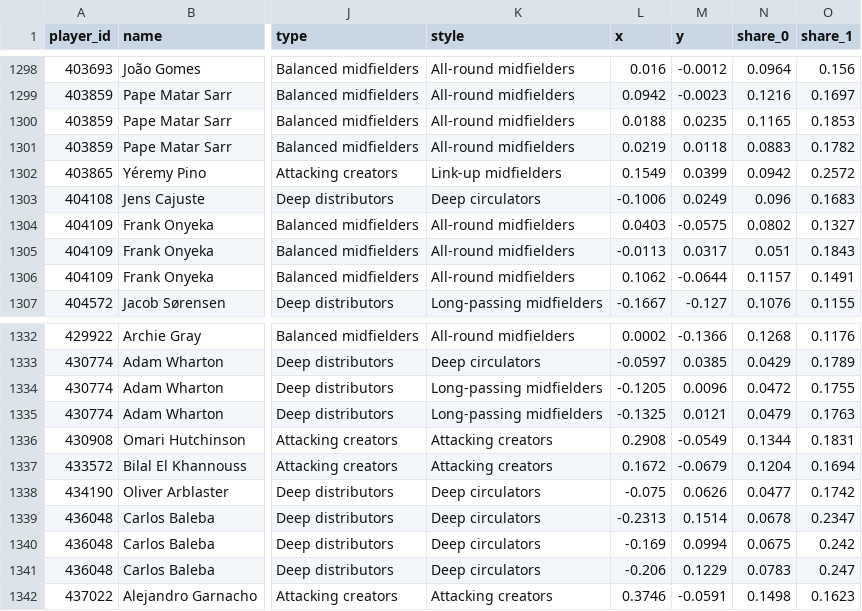
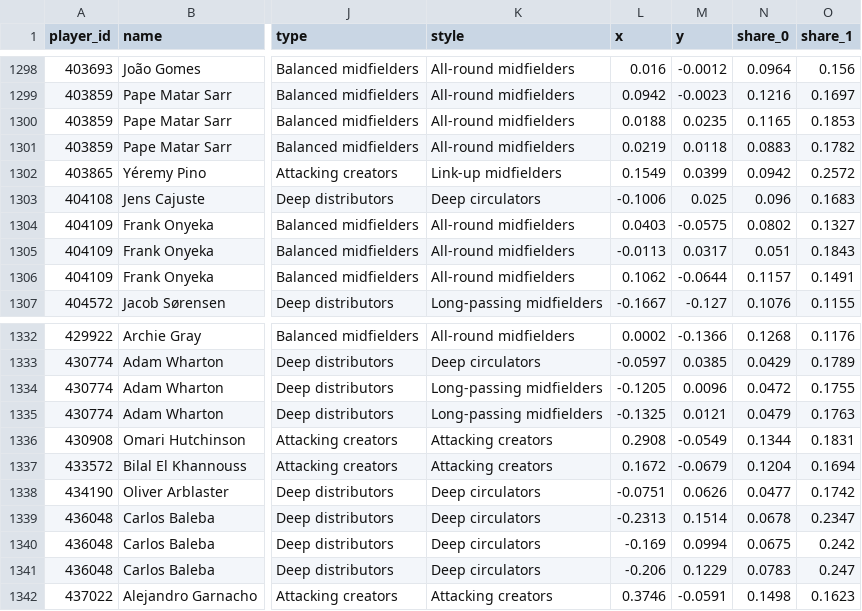
Before and after one commit to chuongt1311-droid/EPL-Player-Clustering, a CSV file: data/player_types_MID.csv, drawn as a sheet; only a part is shown, gaps mark what is left out; the diff covers the shown part only; the diff names each change by its address in the sheet, - before the commit and + after, or states it on an @@ line.

```diff
--- a/data/player_types_MID.csv
+++ b/data/player_types_MID.csv
-M1303 (y): 0.0249
+M1303 (y): 0.025
-L1338 (x): -0.075
+L1338 (x): -0.0751
```
Also changed, not shown: 6 edited cells elsewhere in this file, data/nine_pass_types.csv, data/player_types_DEF.csv, 7 other files.
